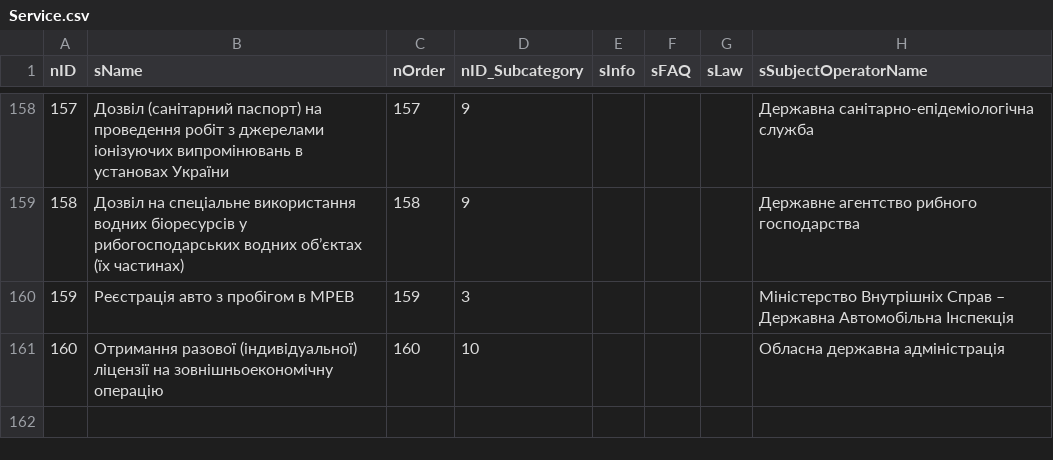
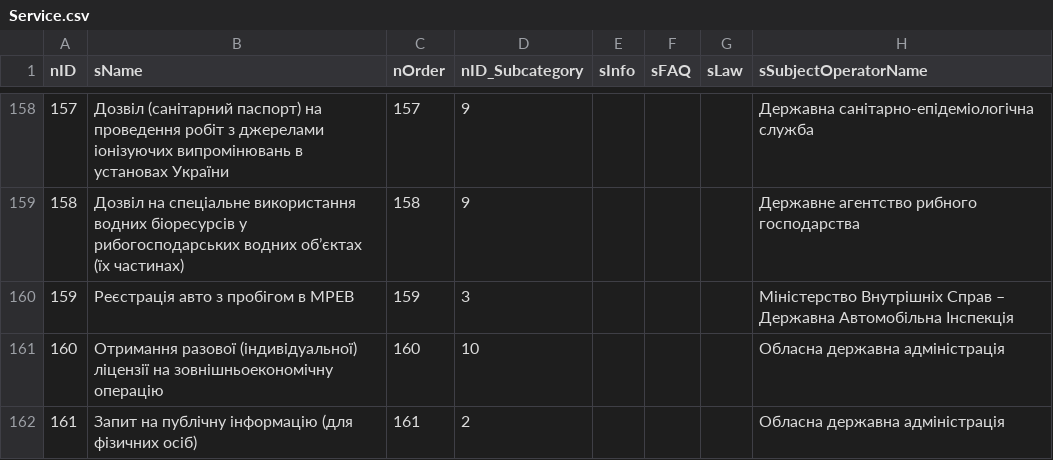
Before and after one commit to e-government-ua/_Kiev, a CSV file: wf-central/src/main/resources/data/Service.csv, drawn as a sheet; only a part is shown, gaps mark what is left out; the diff names each change by its address in the sheet, - before the commit and + after, or states it on an @@ line.

```diff
--- a/wf-central/src/main/resources/data/Service.csv
+++ b/wf-central/src/main/resources/data/Service.csv
+row 162: 161 | Запит на публічну інформацію (для фізичних осіб) | 161 | 2 |  |  |  | Обласна державна адміністрація
```
Also changed, not shown: wf-central/src/main/resources/data/ServiceData.csv, 2 other files.
